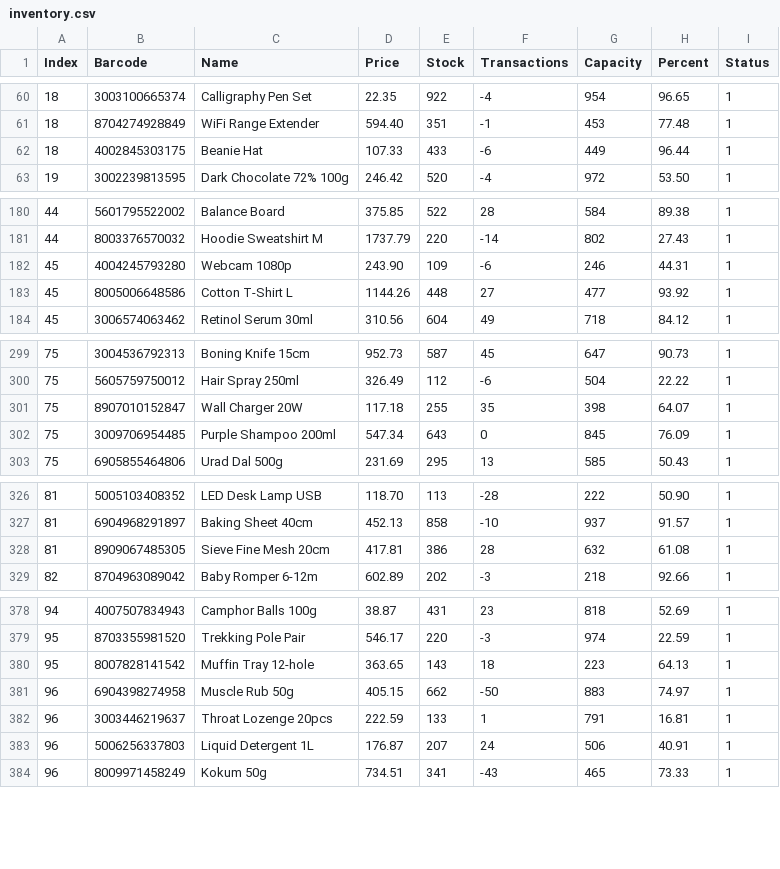
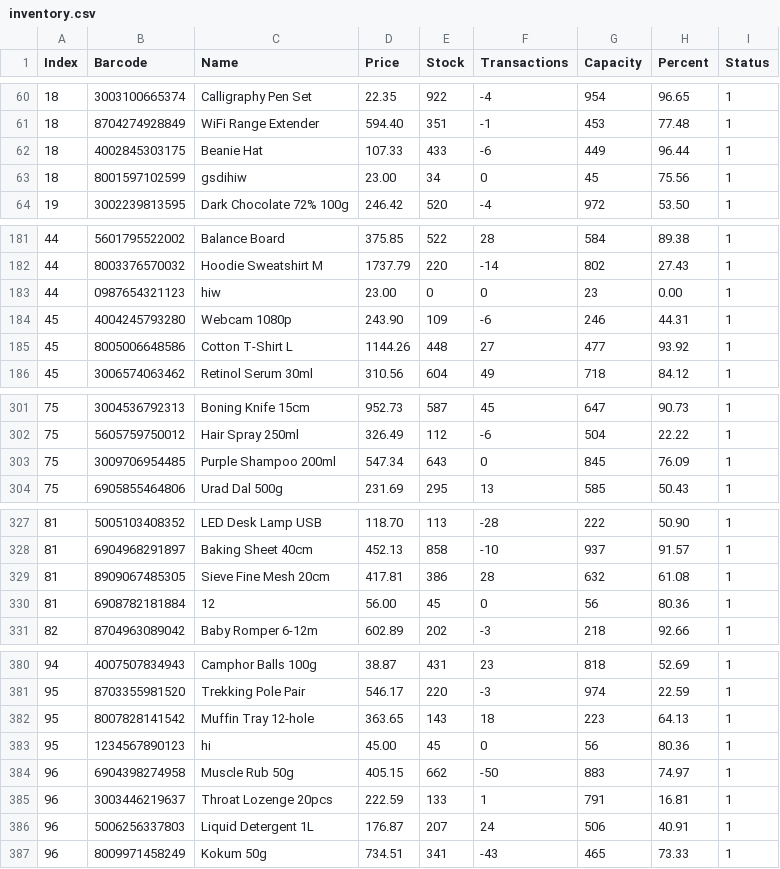
Before and after one commit to adityadd4d-prog/Inventory-Management, a CSV file: data/inventory.csv, drawn as a sheet; only a part is shown, gaps mark what is left out; removed rows and columns are numbered as before the commit, all else as after; the diff names each change by its address in the sheet, - before the commit and + after, or states it on an @@ line.

```diff
--- a/data/inventory.csv
+++ b/data/inventory.csv
+row 63: 18 | 8001597102599 | gsdihiw | 23.00 | 34 | 0 | 45 | 75.56 | 1
+row 183: 44 | 0987654321123 | hiw | 23.00 | 0 | 0 | 23 | 0.00 | 1
-row 301: 75 | 8907010152847 | Wall Charger 20W | 117.18 | 255 | 35 | 398 | 64.07 | 1
+row 330: 81 | 6908782181884 | 12 | 56.00 | 45 | 0 | 56 | 80.36 | 1
+row 383: 95 | 1234567890123 | hi | 45.00 | 45 | 0 | 56 | 80.36 | 1
```
Also changed, not shown: 6 other files.
